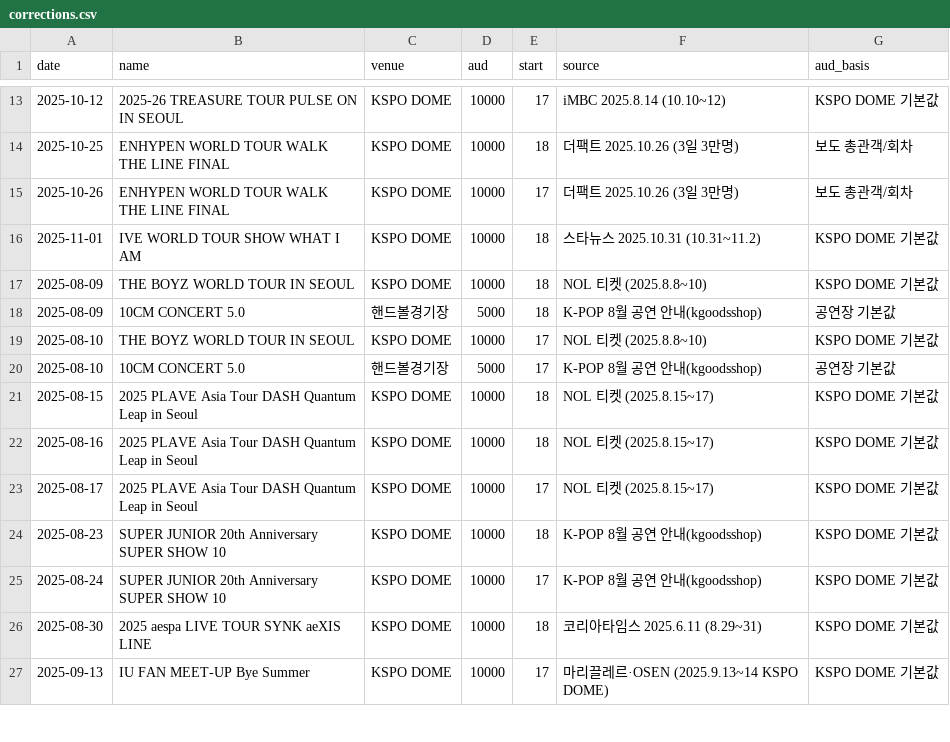
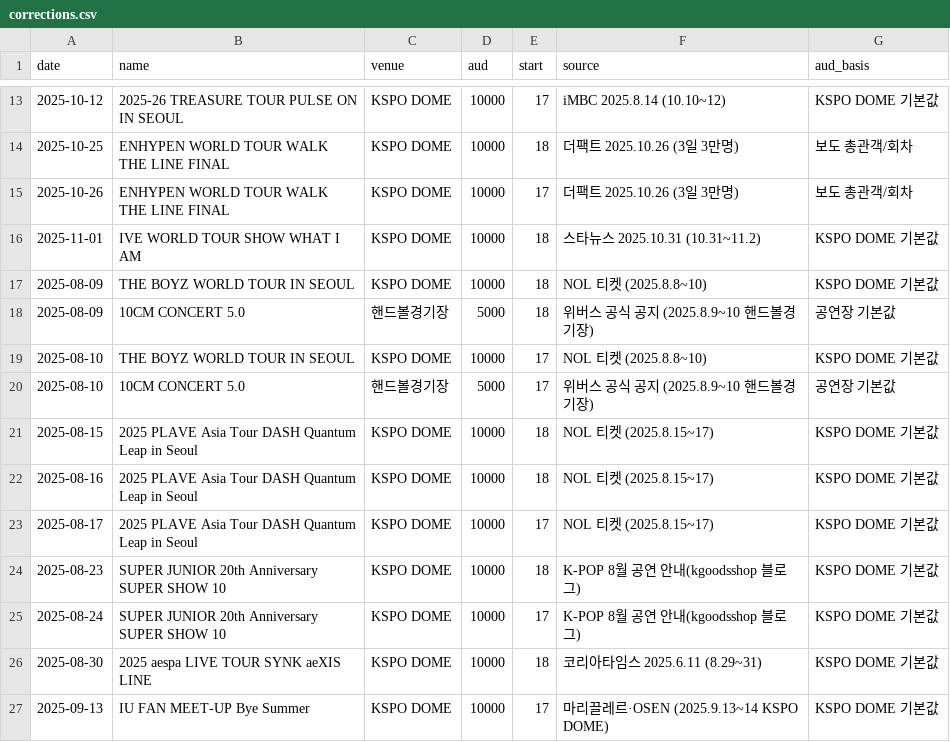
Before and after one commit to sjh3682/olpark-forecast, a CSV file: analysis/corrections.csv, drawn as a sheet; only a part is shown, gaps mark what is left out.

```diff
--- a/analysis/corrections.csv
+++ b/analysis/corrections.csv
@@ -17,5 +17,5 @@ date,name,venue,aud,start,source,aud_basis
 2025-08-09,THE BOYZ WORLD TOUR IN SEOUL,KSPO DOME,10000,18,NOL 티켓 (2025.8.8~10),KSPO DOME 기본값
-2025-08-09,10CM CONCERT 5.0,핸드볼경기장,5000,18,K-POP 8월 공연 안내(kgoodsshop),공연장 기본값
+2025-08-09,10CM CONCERT 5.0,핸드볼경기장,5000,18,위버스 공식 공지 (2025.8.9~10 핸드볼경기장),공연장 기본값
 2025-08-10,THE BOYZ WORLD TOUR IN SEOUL,KSPO DOME,10000,17,NOL 티켓 (2025.8.8~10),KSPO DOME 기본값
-2025-08-10,10CM CONCERT 5.0,핸드볼경기장,5000,17,K-POP 8월 공연 안내(kgoodsshop),공연장 기본값
+2025-08-10,10CM CONCERT 5.0,핸드볼경기장,5000,17,위버스 공식 공지 (2025.8.9~10 핸드볼경기장),공연장 기본값
 2025-08-15,2025 PLAVE Asia Tour DASH Quantum Leap in Seoul,KSPO DOME,10000,18,NOL 티켓 (2025.8.15~17),KSPO DOME 기본값
@@ -23,4 +23,4 @@ date,name,venue,aud,start,source,aud_basis
 2025-08-17,2025 PLAVE Asia Tour DASH Quantum Leap in Seoul,KSPO DOME,10000,17,NOL 티켓 (2025.8.15~17),KSPO DOME 기본값
-2025-08-23,SUPER JUNIOR 20th Anniversary SUPER SHOW 10,KSPO DOME,10000,18,K-POP 8월 공연 안내(kgoodsshop),KSPO DOME 기본값
-2025-08-24,SUPER JUNIOR 20th Anniversary SUPER SHOW 10,KSPO DOME,10000,17,K-POP 8월 공연 안내(kgoodsshop),KSPO DOME 기본값
+2025-08-23,SUPER JUNIOR 20th Anniversary SUPER SHOW 10,KSPO DOME,10000,18,K-POP 8월 공연 안내(kgoodsshop 블로그),KSPO DOME 기본값
+2025-08-24,SUPER JUNIOR 20th Anniversary SUPER SHOW 10,KSPO DOME,10000,17,K-POP 8월 공연 안내(kgoodsshop 블로그),KSPO DOME 기본값
 2025-08-30,2025 aespa LIVE TOUR SYNK aeXIS LINE,KSPO DOME,10000,18,코리아타임스 2025.6.11 (8.29~31),KSPO DOME 기본값
```
Also changed, not shown: 2 other files.
